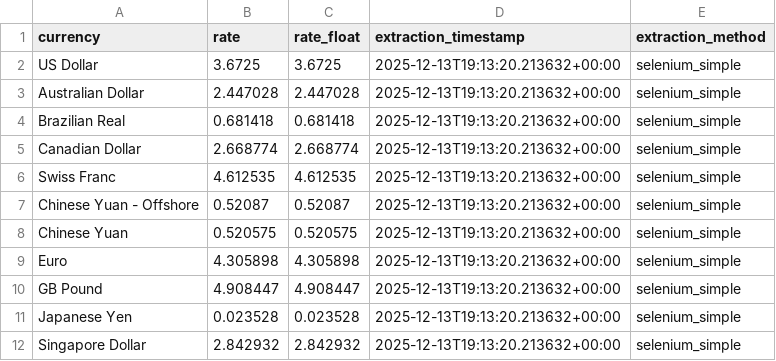
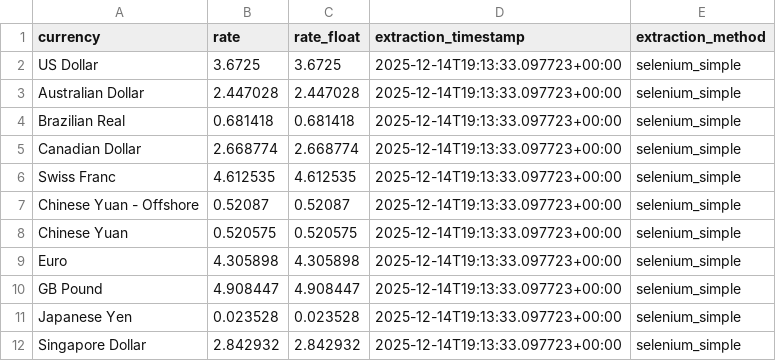
Before and after one commit to dsamandarc/CBUAE_exchange_rates, a CSV file: scripts/data/latest_rates.csv, drawn as a sheet.

```diff
--- a/scripts/data/latest_rates.csv
+++ b/scripts/data/latest_rates.csv
@@ -1,12 +1,12 @@
 currency,rate,rate_float,extraction_timestamp,extraction_method
-US Dollar,3.6725,3.6725,2025-12-13T19:13:20.213632+00:00,selenium_simple
-Australian Dollar,2.447028,2.447028,2025-12-13T19:13:20.213632+00:00,selenium_simple
-Brazilian Real,0.681418,0.681418,2025-12-13T19:13:20.213632+00:00,selenium_simple
-Canadian Dollar,2.668774,2.668774,2025-12-13T19:13:20.213632+00:00,selenium_simple
-Swiss Franc,4.612535,4.612535,2025-12-13T19:13:20.213632+00:00,selenium_simple
-Chinese Yuan - Offshore,0.52087,0.52087,2025-12-13T19:13:20.213632+00:00,selenium_simple
-Chinese Yuan,0.520575,0.520575,2025-12-13T19:13:20.213632+00:00,selenium_simple
-Euro,4.305898,4.305898,2025-12-13T19:13:20.213632+00:00,selenium_simple
-GB Pound,4.908447,4.908447,2025-12-13T19:13:20.213632+00:00,selenium_simple
-Japanese Yen,0.023528,0.023528,2025-12-13T19:13:20.213632+00:00,selenium_simple
-Singapore Dollar,2.842932,2.842932,2025-12-13T19:13:20.213632+00:00,selenium_simple
+US Dollar,3.6725,3.6725,2025-12-14T19:13:33.097723+00:00,selenium_simple
+Australian Dollar,2.447028,2.447028,2025-12-14T19:13:33.097723+00:00,selenium_simple
+Brazilian Real,0.681418,0.681418,2025-12-14T19:13:33.097723+00:00,selenium_simple
+Canadian Dollar,2.668774,2.668774,2025-12-14T19:13:33.097723+00:00,selenium_simple
+Swiss Franc,4.612535,4.612535,2025-12-14T19:13:33.097723+00:00,selenium_simple
+Chinese Yuan - Offshore,0.52087,0.52087,2025-12-14T19:13:33.097723+00:00,selenium_simple
+Chinese Yuan,0.520575,0.520575,2025-12-14T19:13:33.097723+00:00,selenium_simple
+Euro,4.305898,4.305898,2025-12-14T19:13:33.097723+00:00,selenium_simple
+GB Pound,4.908447,4.908447,2025-12-14T19:13:33.097723+00:00,selenium_simple
+Japanese Yen,0.023528,0.023528,2025-12-14T19:13:33.097723+00:00,selenium_simple
+Singapore Dollar,2.842932,2.842932,2025-12-14T19:13:33.097723+00:00,selenium_simple
```
Also changed, not shown: 3 other files.
